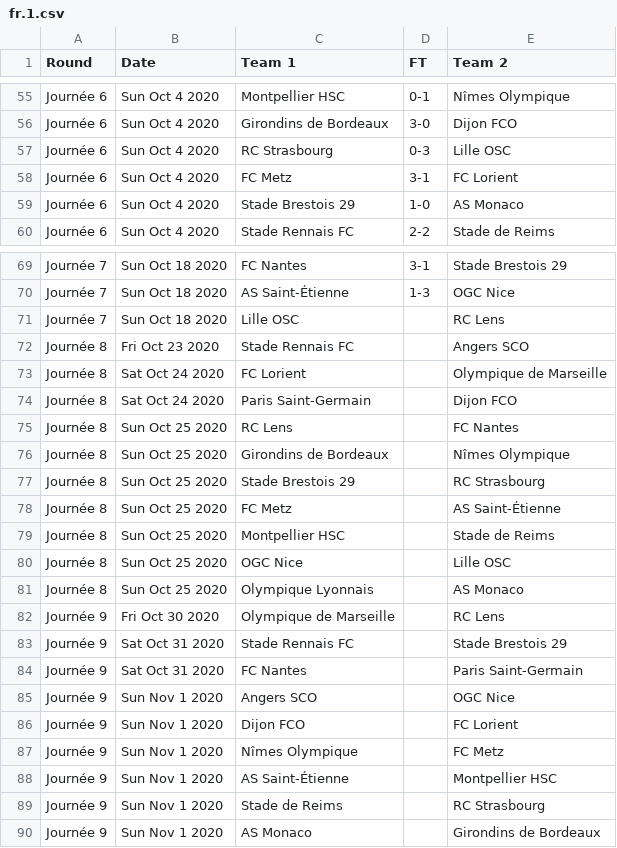
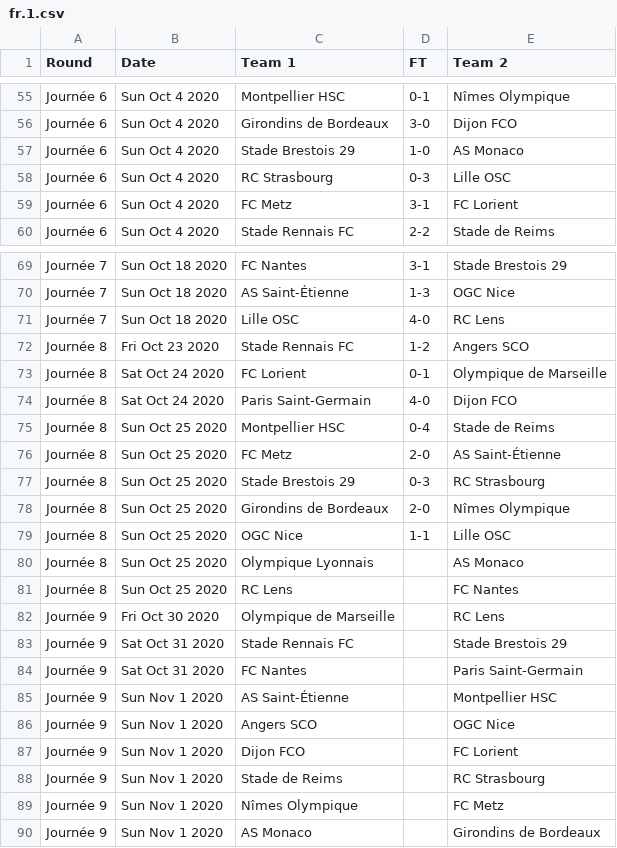
Before and after one commit to footballcsv/world, a CSV file: 2020s/2020-21/fr.1.csv, drawn as a sheet; only a part is shown, gaps mark what is left out; the diff covers the shown part only.

```diff
--- a/2020s/2020-21/fr.1.csv
+++ b/2020s/2020-21/fr.1.csv
@@ -56,5 +56,5 @@ Journée 6,Sun Oct 4 2020,Montpellier HSC,0-1,Nîmes Olympique
 Journée 6,Sun Oct 4 2020,Girondins de Bordeaux,3-0,Dijon FCO
+Journée 6,Sun Oct 4 2020,Stade Brestois 29,1-0,AS Monaco
 Journée 6,Sun Oct 4 2020,RC Strasbourg,0-3,Lille OSC
 Journée 6,Sun Oct 4 2020,FC Metz,3-1,FC Lorient
-Journée 6,Sun Oct 4 2020,Stade Brestois 29,1-0,AS Monaco
 Journée 6,Sun Oct 4 2020,Stade Rennais FC,2-2,Stade de Reims
@@ -70,13 +70,13 @@ Journée 7,Sun Oct 18 2020,FC Nantes,3-1,Stade Brestois 29
 Journée 7,Sun Oct 18 2020,AS Saint-Étienne,1-3,OGC Nice
-Journée 7,Sun Oct 18 2020,Lille OSC,,RC Lens
-Journée 8,Fri Oct 23 2020,Stade Rennais FC,,Angers SCO
-Journée 8,Sat Oct 24 2020,FC Lorient,,Olympique de Marseille
-Journée 8,Sat Oct 24 2020,Paris Saint-Germain,,Dijon FCO
+Journée 7,Sun Oct 18 2020,Lille OSC,4-0,RC Lens
+Journée 8,Fri Oct 23 2020,Stade Rennais FC,1-2,Angers SCO
+Journée 8,Sat Oct 24 2020,FC Lorient,0-1,Olympique de Marseille
+Journée 8,Sat Oct 24 2020,Paris Saint-Germain,4-0,Dijon FCO
+Journée 8,Sun Oct 25 2020,Montpellier HSC,0-4,Stade de Reims
+Journée 8,Sun Oct 25 2020,FC Metz,2-0,AS Saint-Étienne
+Journée 8,Sun Oct 25 2020,Stade Brestois 29,0-3,RC Strasbourg
+Journée 8,Sun Oct 25 2020,Girondins de Bordeaux,2-0,Nîmes Olympique
+Journée 8,Sun Oct 25 2020,OGC Nice,1-1,Lille OSC
+Journée 8,Sun Oct 25 2020,Olympique Lyonnais,,AS Monaco
 Journée 8,Sun Oct 25 2020,RC Lens,,FC Nantes
-Journée 8,Sun Oct 25 2020,Girondins de Bordeaux,,Nîmes Olympique
-Journée 8,Sun Oct 25 2020,Stade Brestois 29,,RC Strasbourg
-Journée 8,Sun Oct 25 2020,FC Metz,,AS Saint-Étienne
-Journée 8,Sun Oct 25 2020,Montpellier HSC,,Stade de Reims
-Journée 8,Sun Oct 25 2020,OGC Nice,,Lille OSC
-Journée 8,Sun Oct 25 2020,Olympique Lyonnais,,AS Monaco
 Journée 9,Fri Oct 30 2020,Olympique de Marseille,,RC Lens
@@ -84,7 +84,7 @@ Journée 9,Sat Oct 31 2020,Stade Rennais FC,,Stade Brestois 29
 Journée 9,Sat Oct 31 2020,FC Nantes,,Paris Saint-Germain
+Journée 9,Sun Nov 1 2020,AS Saint-Étienne,,Montpellier HSC
 Journée 9,Sun Nov 1 2020,Angers SCO,,OGC Nice
 Journée 9,Sun Nov 1 2020,Dijon FCO,,FC Lorient
+Journée 9,Sun Nov 1 2020,Stade de Reims,,RC Strasbourg
 Journée 9,Sun Nov 1 2020,Nîmes Olympique,,FC Metz
-Journée 9,Sun Nov 1 2020,AS Saint-Étienne,,Montpellier HSC
-Journée 9,Sun Nov 1 2020,Stade de Reims,,RC Strasbourg
 Journée 9,Sun Nov 1 2020,AS Monaco,,Girondins de Bordeaux
```
Also changed, not shown: 1 moved row elsewhere in this file, 2020s/2020-21/fr.2.csv, 2020s/2020-21/it.1.csv, 2 other files.
